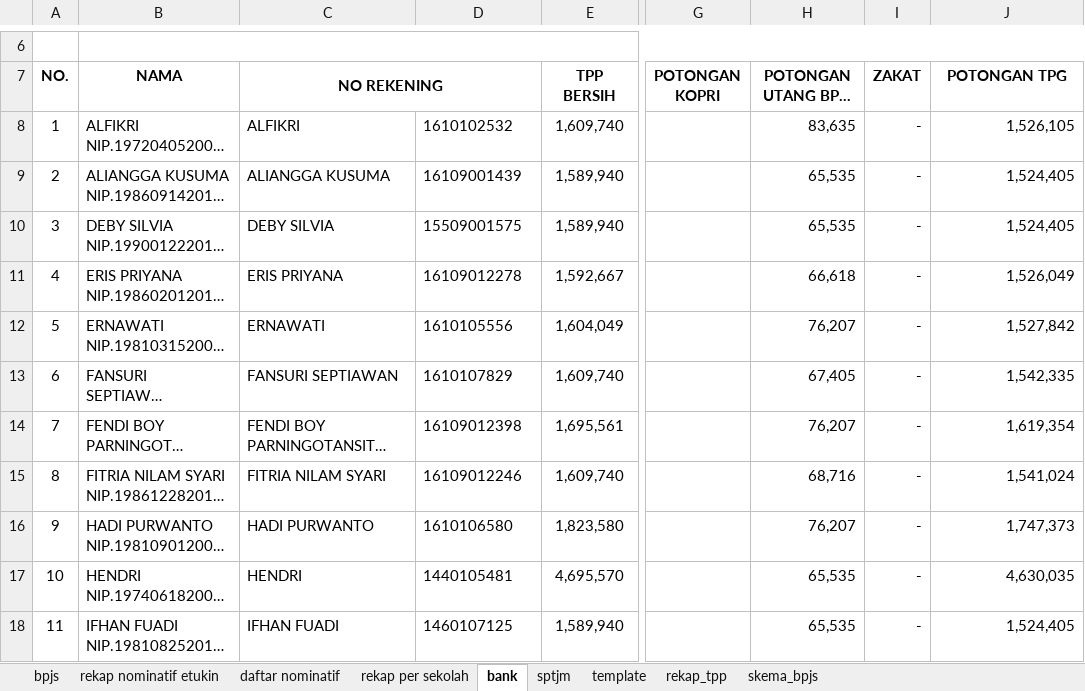
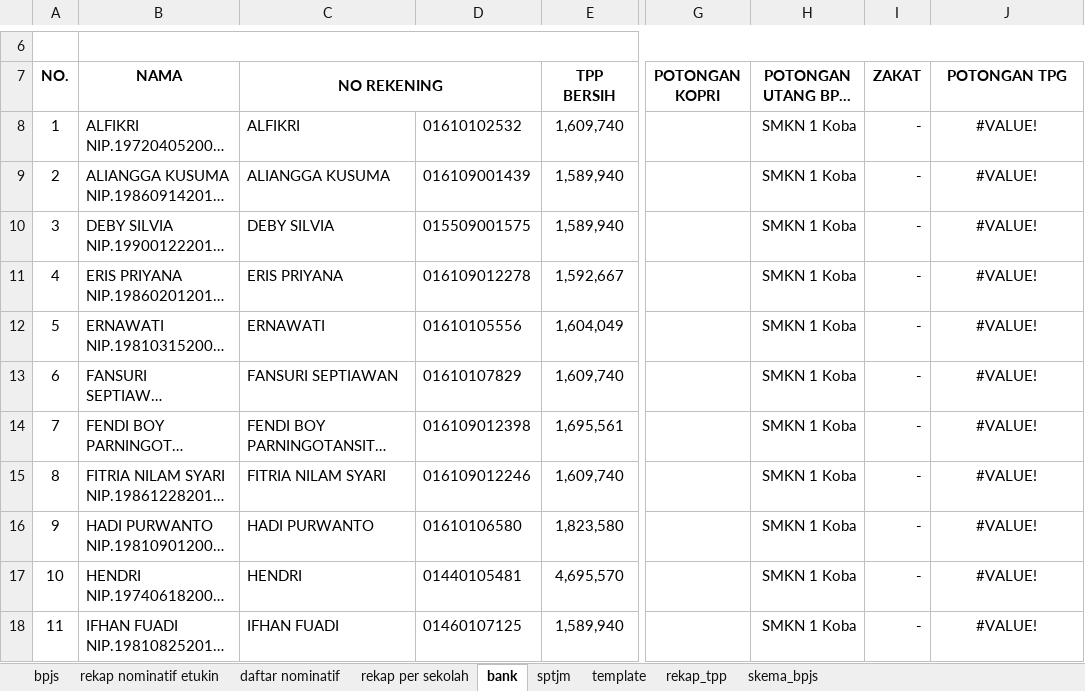
Before and after one commit to batupenyu/AppTPP, an Excel workbook: _usulan_tpp_smkn1_koba/PNS/TPP PNS.xlsm, sheet bank, drawn as a sheet; only a part is shown, gaps mark what is left out; long unchanged cells end in …; values as stored, in another font and other column widths than the file's, no borders; the diff covers the shown part only; the diff names each change by its address in the sheet, - before the commit and + after, or states it on an @@ line.

```diff
--- a/_usulan_tpp_smkn1_koba/PNS/TPP PNS.xlsm (sheet bank)
+++ b/_usulan_tpp_smkn1_koba/PNS/TPP PNS.xlsm (sheet bank)
-D8: 1610102532
+D8: 01610102532
-H8 (POTONGAN UTANG BPJS 2020-2021): 83,635
+H8 (POTONGAN UTANG BPJS 2020-2021): SMKN 1 Koba
-J8 (POTONGAN TPG): 1,526,105
+J8 (POTONGAN TPG): #VALUE!
-J8:J18 alignment: right
+J8:J18 alignment: center
-D9: 16109001439
+D9: 016109001439
-H9:H10 (POTONGAN UTANG BPJS 2020-2021): 65,535
+H9:H10 (POTONGAN UTANG BPJS 2020-2021): SMKN 1 Koba
-J9:J10 (POTONGAN TPG): 1,524,405
+J9:J10 (POTONGAN TPG): #VALUE!
-D10: 15509001575
+D10: 015509001575
-D11: 16109012278
+D11: 016109012278
-H11 (POTONGAN UTANG BPJS 2020-2021): 66,618
+H11 (POTONGAN UTANG BPJS 2020-2021): SMKN 1 Koba
-J11 (POTONGAN TPG): 1,526,049
+J11 (POTONGAN TPG): #VALUE!
-D12: 1610105556
+D12: 01610105556
-H12 (POTONGAN UTANG BPJS 2020-2021): 76,207
+H12 (POTONGAN UTANG BPJS 2020-2021): SMKN 1 Koba
-J12 (POTONGAN TPG): 1,527,842
+J12 (POTONGAN TPG): #VALUE!
-D13: 1610107829
+D13: 01610107829
-H13 (POTONGAN UTANG BPJS 2020-2021): 67,405
+H13 (POTONGAN UTANG BPJS 2020-2021): SMKN 1 Koba
-J13 (POTONGAN TPG): 1,542,335
+J13 (POTONGAN TPG): #VALUE!
-D14: 16109012398
+D14: 016109012398
-H14 (POTONGAN UTANG BPJS 2020-2021): 76,207
+H14 (POTONGAN UTANG BPJS 2020-2021): SMKN 1 Koba
-J14 (POTONGAN TPG): 1,619,354
+J14 (POTONGAN TPG): #VALUE!
-D15: 16109012246
+D15: 016109012246
-H15 (POTONGAN UTANG BPJS 2020-2021): 68,716
+H15 (POTONGAN UTANG BPJS 2020-2021): SMKN 1 Koba
-J15 (POTONGAN TPG): 1,541,024
+J15 (POTONGAN TPG): #VALUE!
-D16: 1610106580
+D16: 01610106580
-H16 (POTONGAN UTANG BPJS 2020-2021): 76,207
+H16 (POTONGAN UTANG BPJS 2020-2021): SMKN 1 Koba
-J16 (POTONGAN TPG): 1,747,373
+J16 (POTONGAN TPG): #VALUE!
-D17: 1440105481
+D17: 01440105481
-H17:H18 (POTONGAN UTANG BPJS 2020-2021): 65,535
+H17:H18 (POTONGAN UTANG BPJS 2020-2021): SMKN 1 Koba
-J17 (POTONGAN TPG): 4,630,035
+J17 (POTONGAN TPG): #VALUE!
-D18: 1460107125
+D18: 01460107125
-J18 (POTONGAN TPG): 1,524,405
+J18 (POTONGAN TPG): #VALUE!
```
Also changed, not shown: 50 edited cells and cell formats elsewhere in this sheet, sheet skema_bpjs, sheet rekap_tpp, sheet template, _usulan_tpp_smkn1_koba/PPPK/TPP P3K.xlsm, 2 other files.
